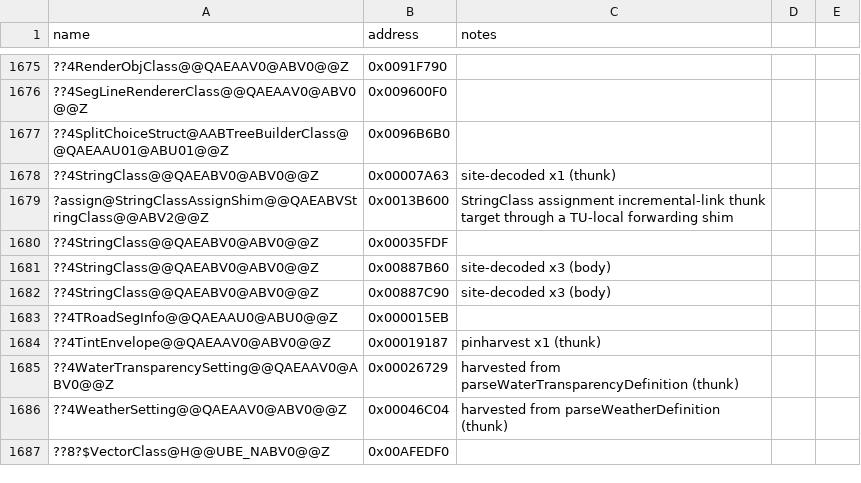
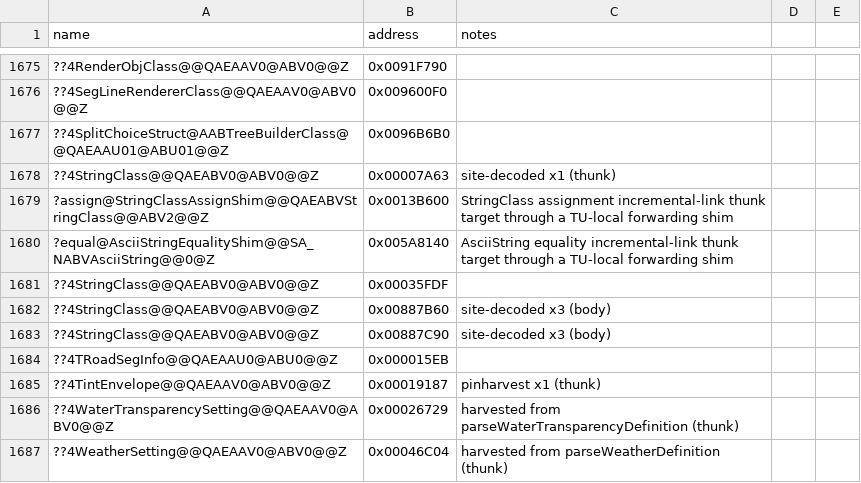
Before and after one commit to Doble-K/Open-BFME-1, a CSV file: reverse/symbols.csv, drawn as a sheet; only a part is shown, gaps mark what is left out; the shorter side is filled out with more unchanged rows.

Commit message:
Open-BFME5 convert AsciiString equality thunk

```diff
--- a/reverse/symbols.csv
+++ b/reverse/symbols.csv
@@ -1679,2 +1679,3 @@ name,address,notes
 ?assign@StringClassAssignShim@@QAEABVStringClass@@ABV2@@Z,0x0013B600,StringClass assignment incremental-link thunk target through a TU-local forwarding shim
+?equal@AsciiStringEqualityShim@@SA_NABVAsciiString@@0@Z,0x005A8140,AsciiString equality incremental-link thunk target through a TU-local forwarding shim
 ??4StringClass@@QAEABV0@ABV0@@Z,0x00035FDF
```
Also changed, not shown: 1 other file.
